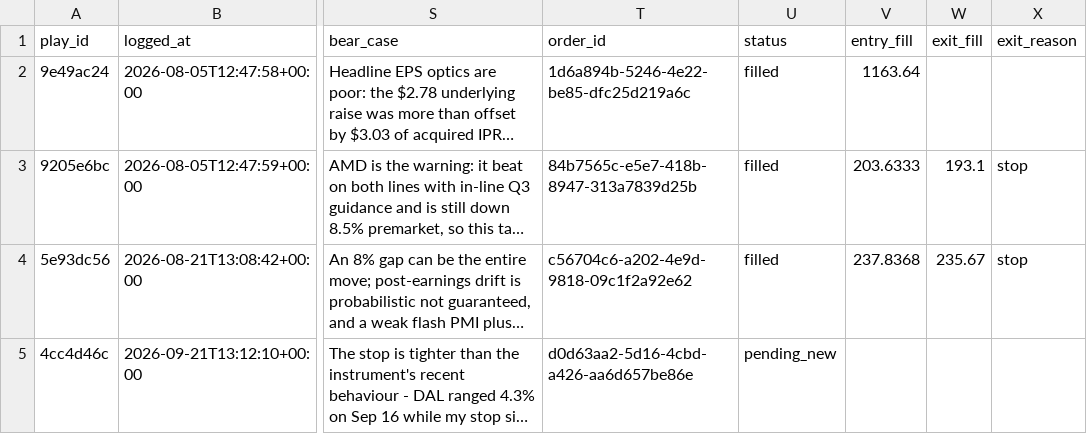
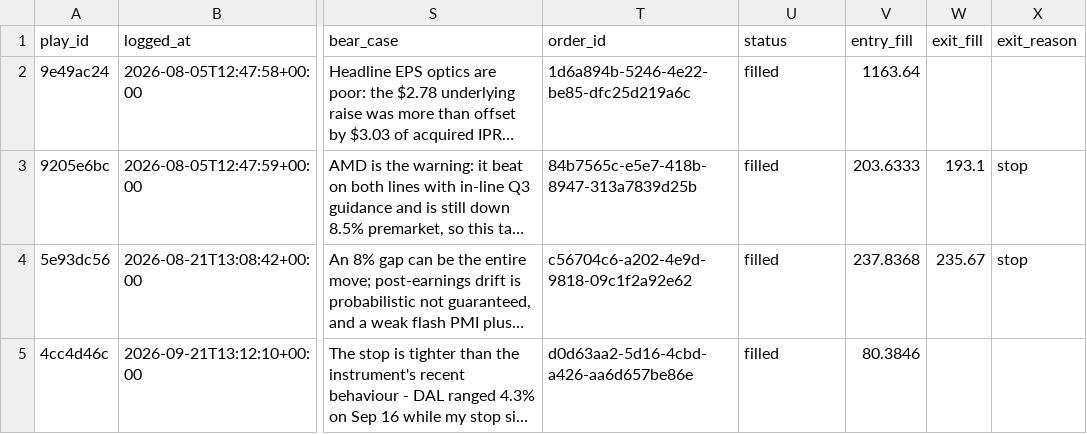
Before and after one commit to ConnorHampstead/claude-portfolio, a CSV file: journal.csv, drawn as a sheet; only a part is shown, gaps mark what is left out; long unchanged cells end in …; the diff names each change by its address in the sheet, - before the commit and + after, or states it on an @@ line.

```diff
--- a/journal.csv
+++ b/journal.csv
-U5 (status): pending_new
+U5 (status): filled
-V5 (entry_fill): (empty)
+V5 (entry_fill): 80.3846
```
Also changed, not shown: state/equity.csv, 8 other files.
